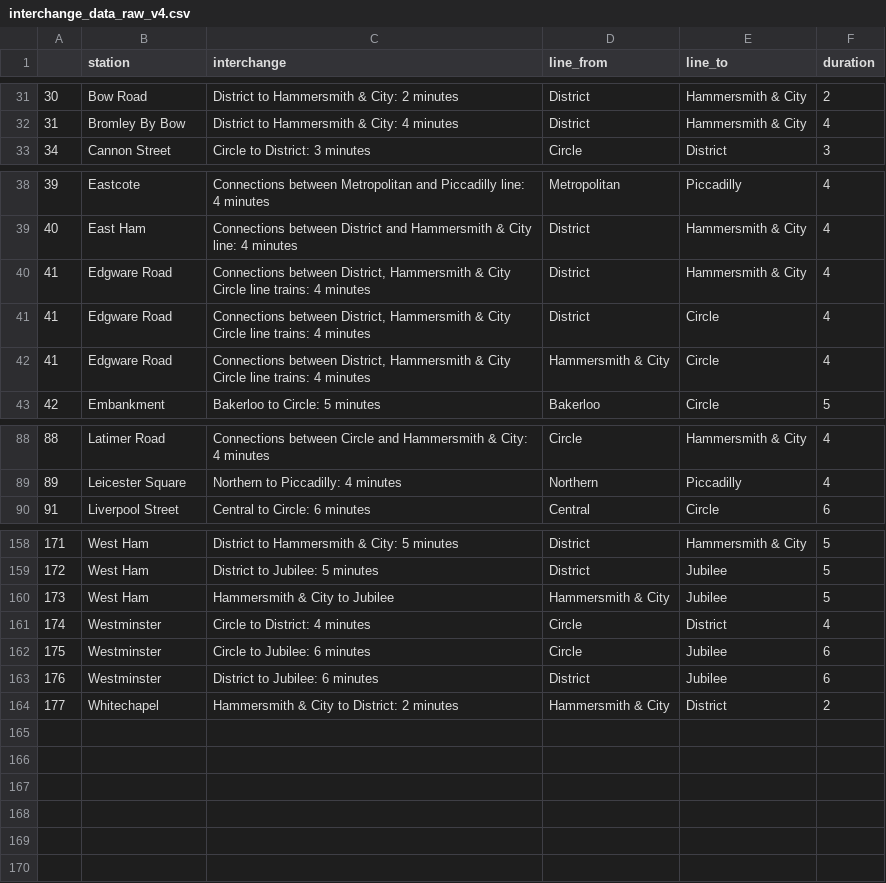
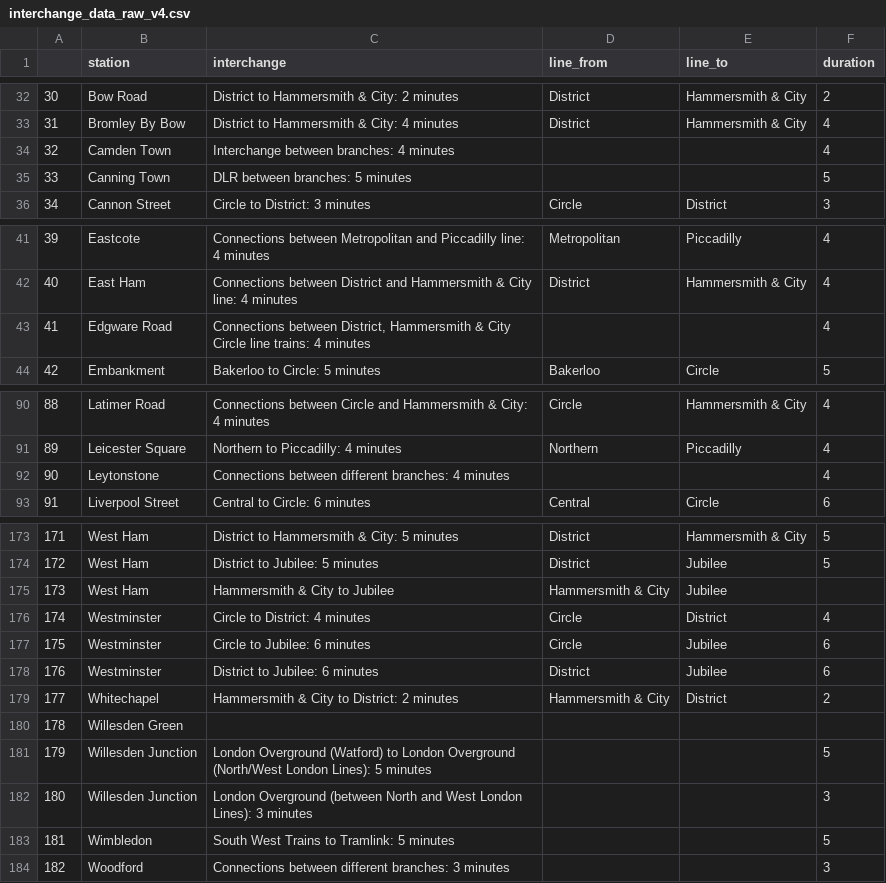
Before and after one commit to ryanhancox/neo4j-london-underground, a CSV file: data/raw/interchange_data_raw_v4.csv, drawn as a sheet; only a part is shown, gaps mark what is left out; the diff covers the shown part only.

```diff
--- a/data/raw/interchange_data_raw_v4.csv
+++ b/data/raw/interchange_data_raw_v4.csv
@@ -32,2 +33,4 @@
 31,Bromley By Bow,District to Hammersmith & City: 4 minutes,District,Hammersmith & City,4
+32,Camden Town,Interchange between branches: 4 minutes,,,4
+33,Canning Town,DLR between branches: 5 minutes,,,5
 34,Cannon Street,Circle to District: 3 minutes,Circle,District,3
@@ -39,5 +42,3 @@
 40,East Ham,Connections between District and Hammersmith & City line: 4 minutes,District,Hammersmith & City,4
-41,Edgware Road,"Connections between District, Hammersmith & City Circle line trains: 4 minutes",District,Hammersmith & City,4
-41,Edgware Road,"Connections between District, Hammersmith & City Circle line trains: 4 minutes",District,Circle,4
-41,Edgware Road,"Connections between District, Hammersmith & City Circle line trains: 4 minutes",Hammersmith & City,Circle,4
+41,Edgware Road,"Connections between District, Hammersmith & City Circle line trains: 4 minutes",,,4
 42,Embankment,Bakerloo to Circle: 5 minutes,Bakerloo,Circle,5
@@ -89,2 +91,3 @@
 89,Leicester Square,Northern to Piccadilly: 4 minutes,Northern,Piccadilly,4
+90,Leytonstone,Connections between different branches: 4 minutes,,,4
 91,Liverpool Street,Central to Circle: 6 minutes,Central,Circle,6
@@ -159,3 +174,3 @@
 172,West Ham,District to Jubilee: 5 minutes,District,Jubilee,5
-173,West Ham,Hammersmith & City to Jubilee,Hammersmith & City,Jubilee,5
+173,West Ham,Hammersmith & City to Jubilee,Hammersmith & City,Jubilee,
 174,Westminster,Circle to District: 4 minutes,Circle,District,4
@@ -164 +179,6 @@
 177,Whitechapel,Hammersmith & City  to District: 2 minutes,Hammersmith & City,District,2
+178,Willesden Green, ,,,
+179,Willesden Junction,London Overground (Watford) to London Overground (North/West London Lines): 5 minutes,,,5
+180,Willesden Junction,London Overground (between North and West London Lines): 3 minutes,,,3
+181,Wimbledon,South West Trains to Tramlink: 5 minutes,,,5
+182,Woodford,Connections between different branches: 3 minutes,,,3
```
Also changed, not shown: 20 added rows, 6 removed rows and 8 edited cells elsewhere in this file, data/processed/interchange_clean.csv, 13 other files.
